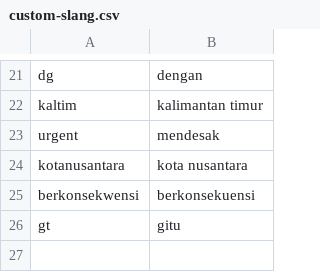
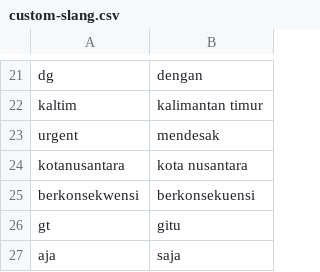
Before and after one commit to VinsenN/Sentiment-Analysis-Pemindahan-Ibu-Kota, a CSV file: data/slang/custom-slang.csv, drawn as a sheet; only a part is shown, gaps mark what is left out; the diff names each change by its address in the sheet, - before the commit and + after, or states it on an @@ line.

Commit message:
Update custom-slang.csv

```diff
--- a/data/slang/custom-slang.csv
+++ b/data/slang/custom-slang.csv
+row 27: aja | saja
```
